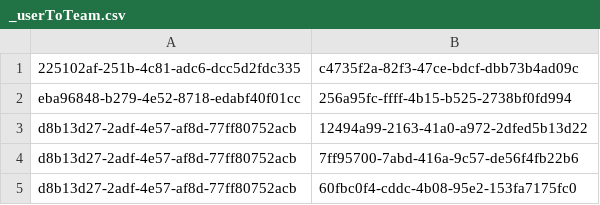
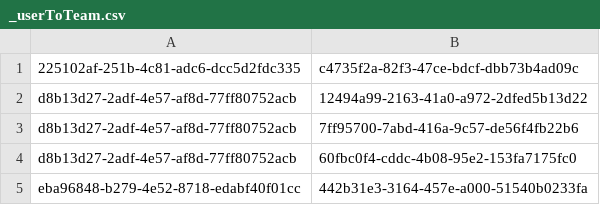
Before and after one commit to Teerut26/Java-Project, a CSV file: data/csv/mtm/_userToTeam.csv, drawn as a sheet.

```diff
--- a/data/csv/mtm/_userToTeam.csv
+++ b/data/csv/mtm/_userToTeam.csv
@@ -1,3 +1,2 @@
 225102af-251b-4c81-adc6-dcc5d2fdc335,c4735f2a-82f3-47ce-bdcf-dbb73b4ad09c
-eba96848-b279-4e52-8718-edabf40f01cc,256a95fc-ffff-4b15-b525-2738bf0fd994
 d8b13d27-2adf-4e57-af8d-77ff80752acb,12494a99-2163-41a0-a972-2dfed5b13d22
@@ -5 +4,2 @@ d8b13d27-2adf-4e57-af8d-77ff80752acb,7ff95700-7abd-416a-9c57-de56f4fb22b6
 d8b13d27-2adf-4e57-af8d-77ff80752acb,60fbc0f4-cddc-4b08-95e2-153fa7175fc0
+eba96848-b279-4e52-8718-edabf40f01cc,442b31e3-3164-457e-a000-51540b0233fa
```
Also changed, not shown: data/csv/users.csv, 1 other file.
